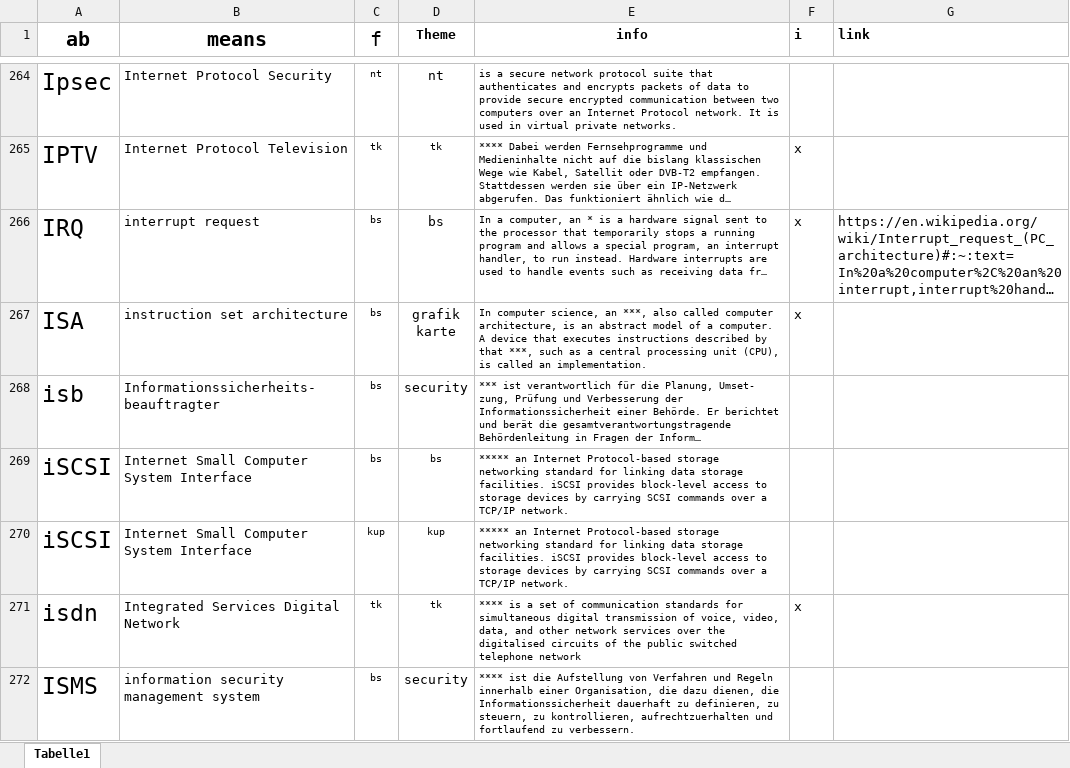
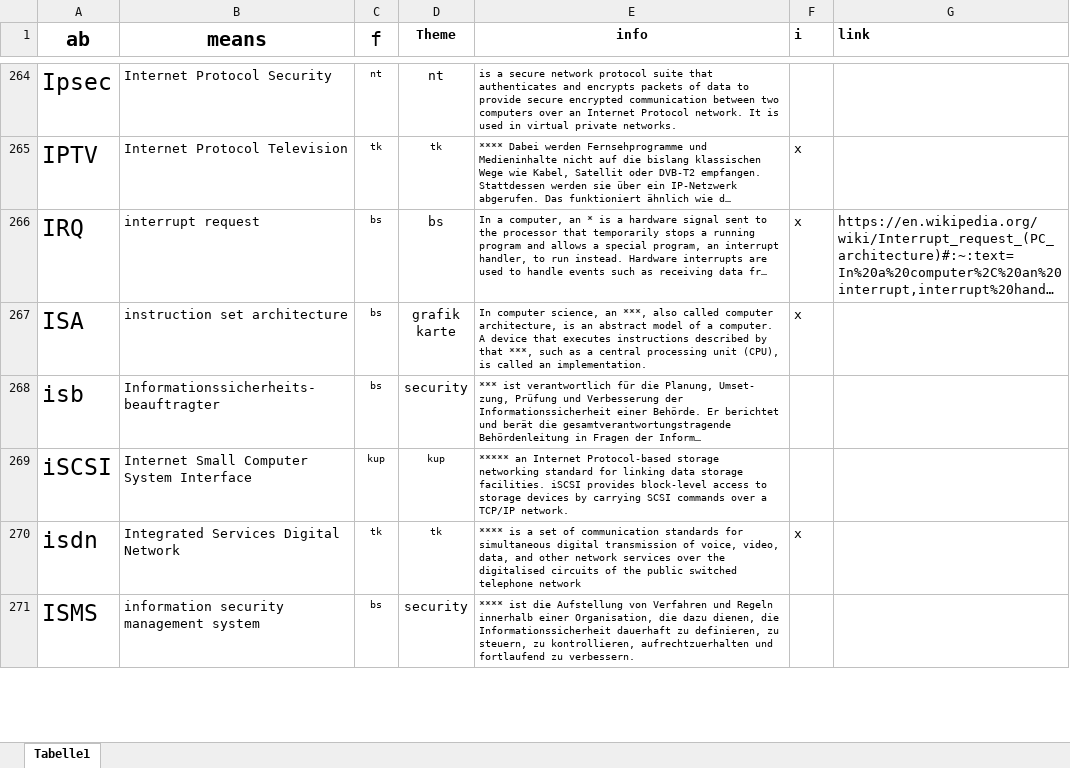
Before and after one commit to gregorio-pirolini/markdown, an Excel workbook: abkuerzungen.xlsx, sheet Tabelle1, drawn as a sheet; only a part is shown, gaps mark what is left out; long unchanged cells end in …; values as stored, in another font and other column widths than the file's, no borders; table styles not drawn; the diff covers the shown part only; the diff names each change by its address in the sheet, - before the commit and + after, or states it on an @@ line.

```diff
--- a/abkuerzungen.xlsx (sheet Tabelle1)
+++ b/abkuerzungen.xlsx (sheet Tabelle1)
-row 269: iSCSI | Internet Small Computer System Interface | bs | bs | ***** an Internet Protocol-based storage networking standard for linking data storage facilities. iSCSI provides block-level access to storage devices by carrying SCSI commands over a TCP/IP network.
```
Also changed, not shown: 1 removed row and 1 edited cell elsewhere in this sheet, 14 other files.
